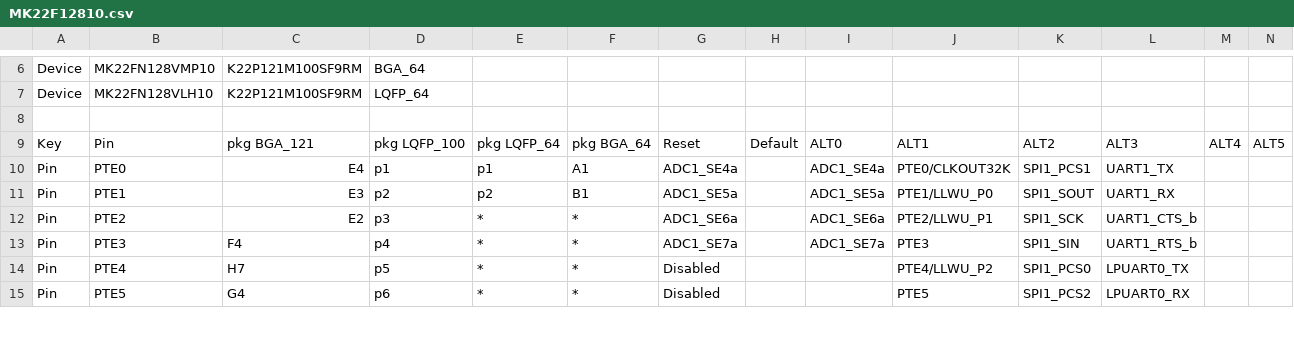
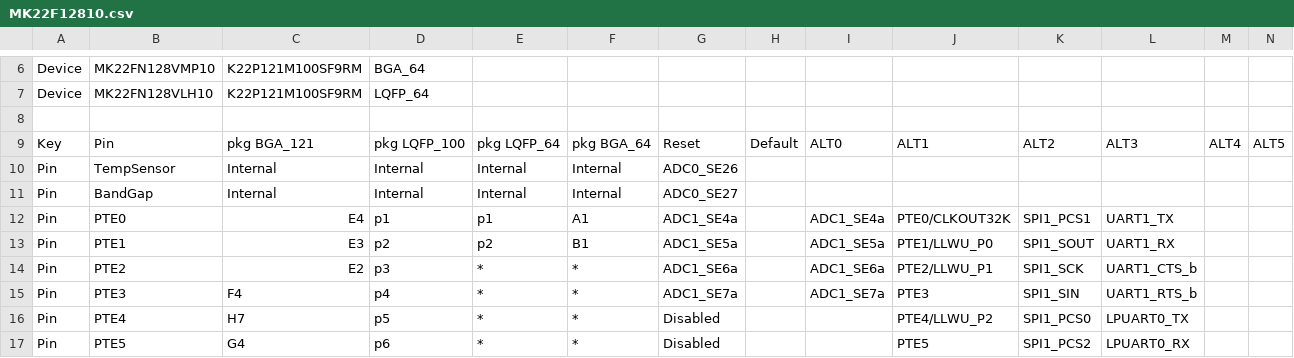
Before and after one commit to podonoghue/usbdm-eclipse-plugins, a CSV file: net.sourceforge.usbdm.deviceEditor/data/MK22F12810.csv, drawn as a sheet; only a part is shown, gaps mark what is left out; rows hold the shown columns only; the diff names each change by its address in the sheet, - before the commit and + after, or states it on an @@ line.

```diff
--- a/net.sourceforge.usbdm.deviceEditor/data/MK22F12810.csv
+++ b/net.sourceforge.usbdm.deviceEditor/data/MK22F12810.csv
+row 10: Pin | TempSensor | Internal | Internal | Internal | Internal | ADC0_SE26
+row 11: Pin | BandGap | Internal | Internal | Internal | Internal | ADC0_SE27
```
Also changed, not shown: net.sourceforge.usbdm.deviceEditor/data/MK20D5.csv, net.sourceforge.usbdm.deviceEditor/data/MK22F51212.csv, 16 other files.
